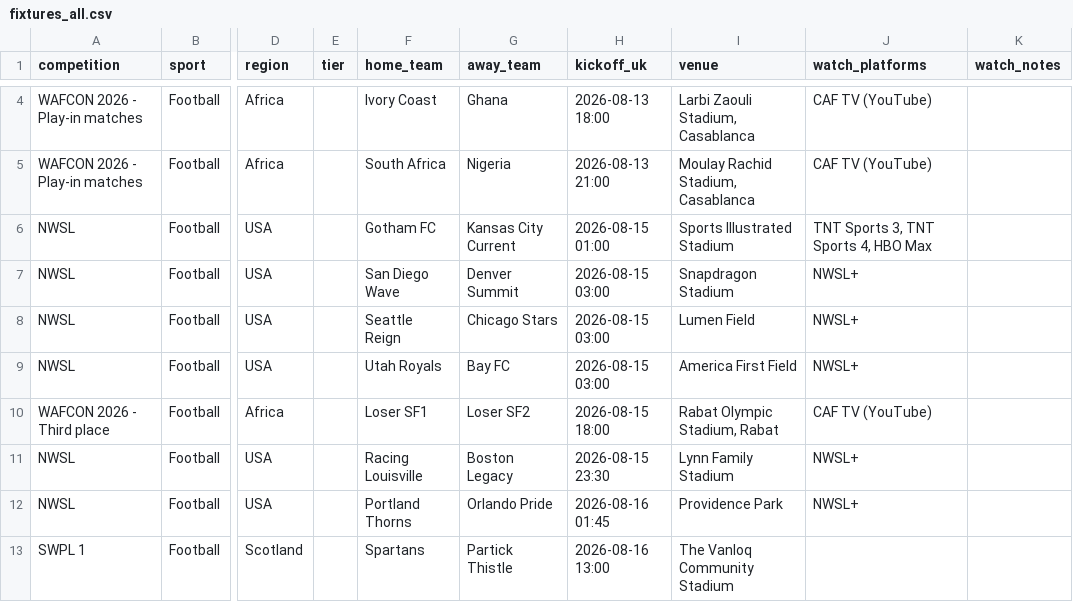
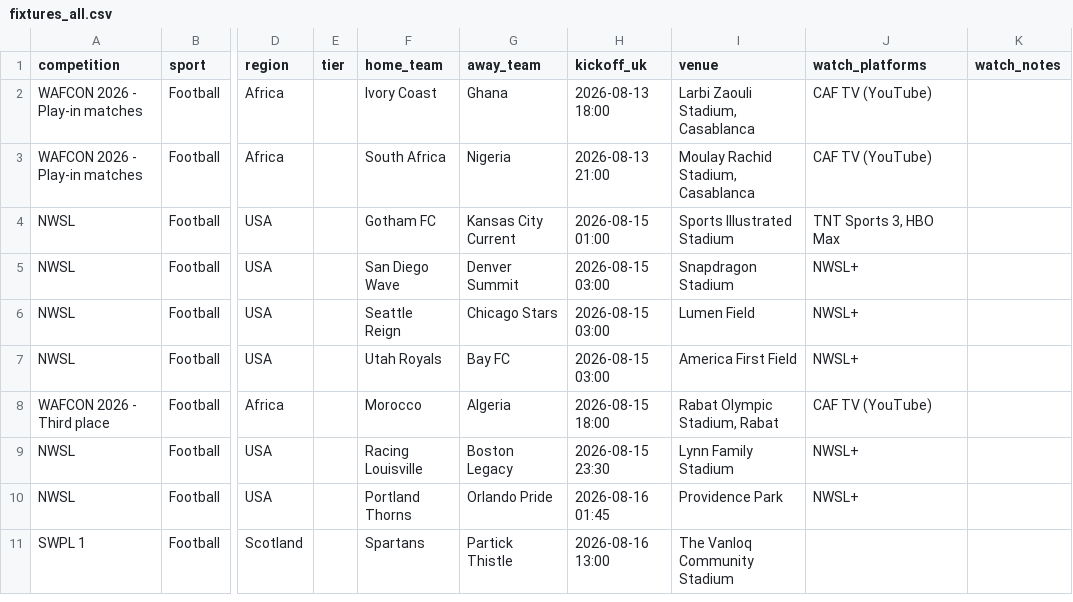
Before and after one commit to claremcewen/football-fixture-app-clean, a CSV file: data/fixtures_all.csv, drawn as a sheet; only a part is shown, gaps mark what is left out; addresses are those after the commit; the diff covers the shown part only; the diff names each change by its address in the sheet, - before the commit and + after, or states it on an @@ line.

```diff
--- a/data/fixtures_all.csv
+++ b/data/fixtures_all.csv
-J4 (watch_platforms): TNT Sports 3, TNT Sports 4, HBO Max
+J4 (watch_platforms): TNT Sports 3, HBO Max
-F8 (home_team): Loser SF1
+F8 (home_team): Morocco
-G8 (away_team): Loser SF2
+G8 (away_team): Algeria
```
Also changed, not shown: 1 added row, 3 removed rows and 2 edited cells elsewhere in this file, 1 other file.
